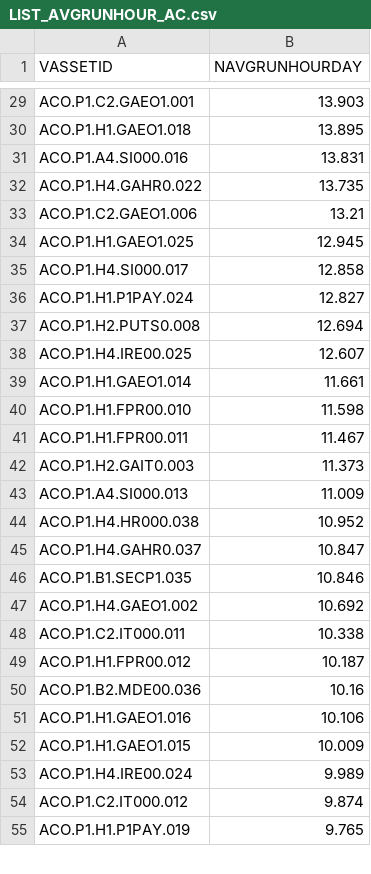
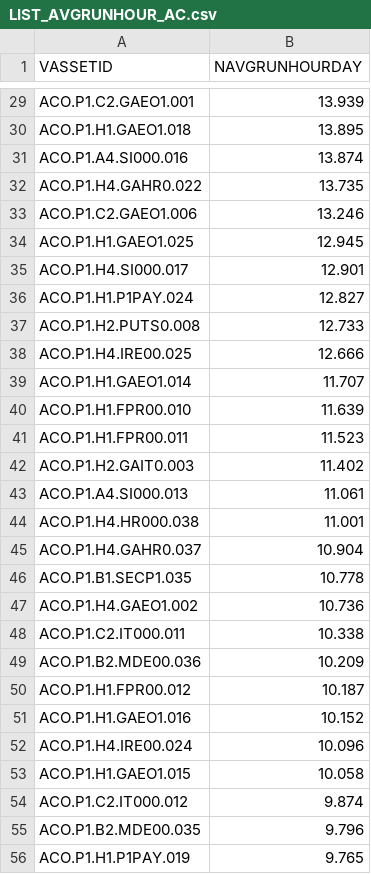
Before and after one commit to moramad/progressive, a CSV file: python/logs/LIST_AVGRUNHOUR_AC.csv, drawn as a sheet; only a part is shown, gaps mark what is left out; removed rows and columns are numbered as before the commit, all else as after; the diff covers the shown part only; the diff names each change by its address in the sheet, - before the commit and + after, or states it on an @@ line.

```diff
--- a/python/logs/LIST_AVGRUNHOUR_AC.csv
+++ b/python/logs/LIST_AVGRUNHOUR_AC.csv
-B29 (NAVGRUNHOURDAY): 13.903
+B29 (NAVGRUNHOURDAY): 13.939
-B31 (NAVGRUNHOURDAY): 13.831
+B31 (NAVGRUNHOURDAY): 13.874
-B33 (NAVGRUNHOURDAY): 13.21
+B33 (NAVGRUNHOURDAY): 13.246
-B35 (NAVGRUNHOURDAY): 12.858
+B35 (NAVGRUNHOURDAY): 12.901
-B37 (NAVGRUNHOURDAY): 12.694
+B37 (NAVGRUNHOURDAY): 12.733
-B38 (NAVGRUNHOURDAY): 12.607
+B38 (NAVGRUNHOURDAY): 12.666
-B39 (NAVGRUNHOURDAY): 11.661
+B39 (NAVGRUNHOURDAY): 11.707
-B40 (NAVGRUNHOURDAY): 11.598
+B40 (NAVGRUNHOURDAY): 11.639
-B41 (NAVGRUNHOURDAY): 11.467
+B41 (NAVGRUNHOURDAY): 11.523
-B42 (NAVGRUNHOURDAY): 11.373
+B42 (NAVGRUNHOURDAY): 11.402
-B43 (NAVGRUNHOURDAY): 11.009
+B43 (NAVGRUNHOURDAY): 11.061
-B44 (NAVGRUNHOURDAY): 10.952
+B44 (NAVGRUNHOURDAY): 11.001
-B45 (NAVGRUNHOURDAY): 10.847
+B45 (NAVGRUNHOURDAY): 10.904
-B46 (NAVGRUNHOURDAY): 10.846
+B46 (NAVGRUNHOURDAY): 10.778
-B47 (NAVGRUNHOURDAY): 10.692
+B47 (NAVGRUNHOURDAY): 10.736
+row 49: ACO.P1.B2.MDE00.036 | 10.209
-row 50: ACO.P1.B2.MDE00.036 | 10.16
-B51 (NAVGRUNHOURDAY): 10.106
+B51 (NAVGRUNHOURDAY): 10.152
-row 52: ACO.P1.H1.GAEO1.015 | 10.009
-B52 (NAVGRUNHOURDAY): 9.989
+B52 (NAVGRUNHOURDAY): 10.096
+row 53: ACO.P1.H1.GAEO1.015 | 10.058
+row 55: ACO.P1.B2.MDE00.035 | 9.796
```
Also changed, not shown: 3 added rows, 4 removed rows and 55 edited cells elsewhere in this file, python/logs/LIST_DAILYRUNHOUR_AC.csv, python/logs/LIST_DATA_AC.csv, 5 other files.
